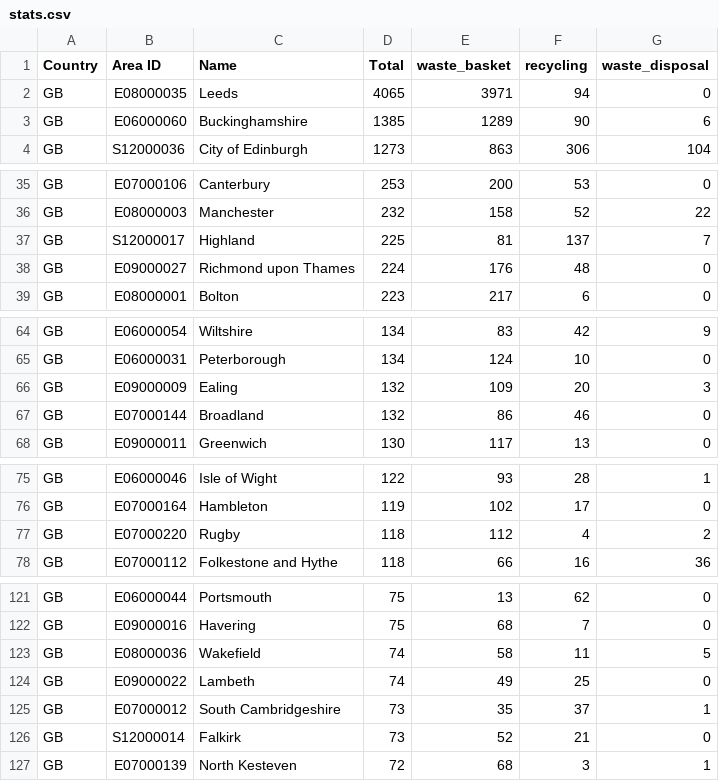
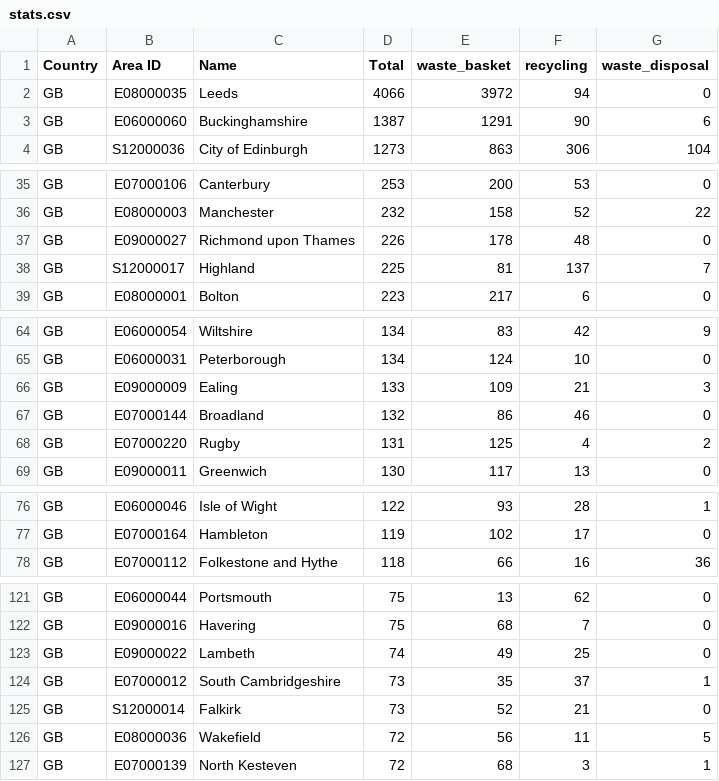
Before and after one commit to odileeds/osm-geojson, a CSV file: areas/bins/stats.csv, drawn as a sheet; only a part is shown, gaps mark what is left out; the diff covers the shown part only.

Commit message:
Update tiles and areas

```diff
--- a/areas/bins/stats.csv
+++ b/areas/bins/stats.csv
@@ -1,4 +1,4 @@
 Country,Area ID,Name,Total,waste_basket,recycling,waste_disposal
-GB,E08000035,Leeds,4065,3971,94,0
-GB,E06000060,Buckinghamshire,1385,1289,90,6
+GB,E08000035,Leeds,4066,3972,94,0
+GB,E06000060,Buckinghamshire,1387,1291,90,6
 GB,S12000036,City of Edinburgh,1273,863,306,104
@@ -36,4 +36,4 @@ GB,E07000106,Canterbury,253,200,53,0
 GB,E08000003,Manchester,232,158,52,22
+GB,E09000027,Richmond upon Thames,226,178,48,0
 GB,S12000017,Highland,225,81,137,7
-GB,E09000027,Richmond upon Thames,224,176,48,0
 GB,E08000001,Bolton,223,217,6,0
@@ -65,4 +65,5 @@ GB,E06000054,Wiltshire,134,83,42,9
 GB,E06000031,Peterborough,134,124,10,0
-GB,E09000009,Ealing,132,109,20,3
+GB,E09000009,Ealing,133,109,21,3
 GB,E07000144,Broadland,132,86,46,0
+GB,E07000220,Rugby,131,125,4,2
 GB,E09000011,Greenwich,130,117,13,0
@@ -76,3 +77,2 @@ GB,E06000046,Isle of Wight,122,93,28,1
 GB,E07000164,Hambleton,119,102,17,0
-GB,E07000220,Rugby,118,112,4,2
 GB,E07000112,Folkestone and Hythe,118,66,16,36
@@ -122,3 +122,2 @@ GB,E06000044,Portsmouth,75,13,62,0
 GB,E09000016,Havering,75,68,7,0
-GB,E08000036,Wakefield,74,58,11,5
 GB,E09000022,Lambeth,74,49,25,0
@@ -126,2 +125,3 @@ GB,E07000012,South Cambridgeshire,73,35,37,1
 GB,S12000014,Falkirk,73,52,21,0
+GB,E08000036,Wakefield,72,56,11,5
 GB,E07000139,North Kesteven,72,68,3,1
```
Also changed, not shown: 4 edited cells elsewhere in this file, 10 other files.
